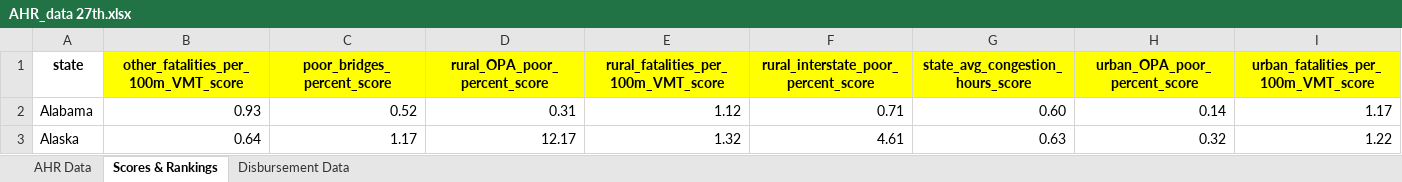
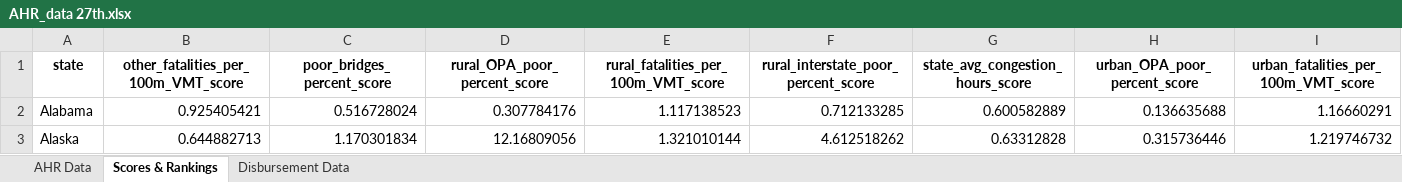
Before and after one commit to ReasonFoundation/Annual-Highway-Report, an Excel workbook: AHR 27th/AHR_data 27th.xlsx, sheet Scores & Rankings, drawn as a sheet; only a part is shown; values as stored, in another font and other column widths than the file's, no borders; conditional formats not drawn; the diff covers the shown part only; the diff names each change by its address in the sheet, - before the commit and + after, or states it on an @@ line.

```diff
--- a/AHR 27th/AHR_data 27th.xlsx (sheet Scores & Rankings)
+++ b/AHR 27th/AHR_data 27th.xlsx (sheet Scores & Rankings)
-B1:I1 fill: #FFFF00
+B1:I1 fill: none
-B2: 0.93
+B2: 0.925405421
-C2 (poor_bridges_percent_score): 0.52
+C2 (poor_bridges_percent_score): 0.516728024
-D2 (rural_OPA_poor_percent_score): 0.31
+D2 (rural_OPA_poor_percent_score): 0.307784176
-E2: 1.12
+E2: 1.117138523
-F2: 0.71
+F2: 0.712133285
-G2 (state_avg_congestion_hours_score): 0.60
+G2 (state_avg_congestion_hours_score): 0.600582889
-H2 (urban_OPA_poor_percent_score): 0.14
+H2 (urban_OPA_poor_percent_score): 0.136635688
-I2: 1.17
+I2: 1.16660291
-B3: 0.64
+B3: 0.644882713
-C3 (poor_bridges_percent_score): 1.17
+C3 (poor_bridges_percent_score): 1.170301834
-D3 (rural_OPA_poor_percent_score): 12.17
+D3 (rural_OPA_poor_percent_score): 12.16809056
-E3: 1.32
+E3: 1.321010144
-F3: 4.61
+F3: 4.612518262
-G3 (state_avg_congestion_hours_score): 0.63
+G3 (state_avg_congestion_hours_score): 0.63312828
-H3 (urban_OPA_poor_percent_score): 0.32
+H3 (urban_OPA_poor_percent_score): 0.315736446
-I3: 1.22
+I3: 1.219746732
```
Also changed, not shown: 682 edited cells and cell formats elsewhere in this sheet, AHR 27th/AHR_data 27th dashboard.xlsx, AHR 28th/AHR_data 28th dashboard.xlsx, 21 other files.
